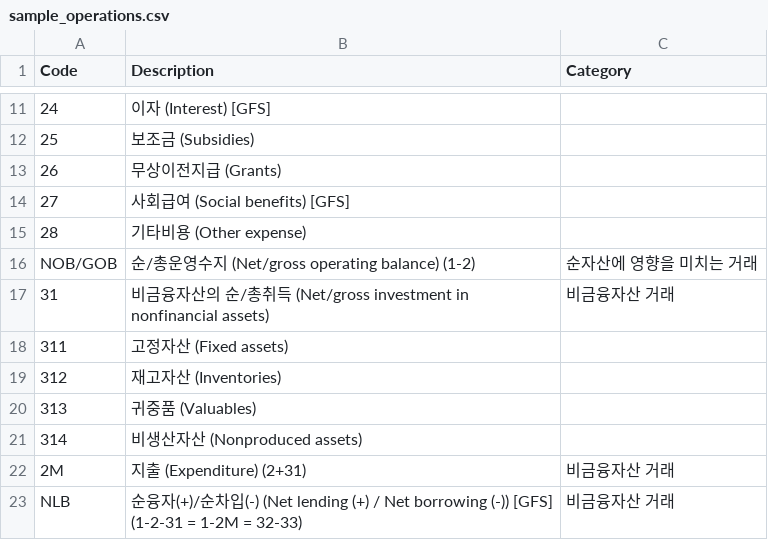
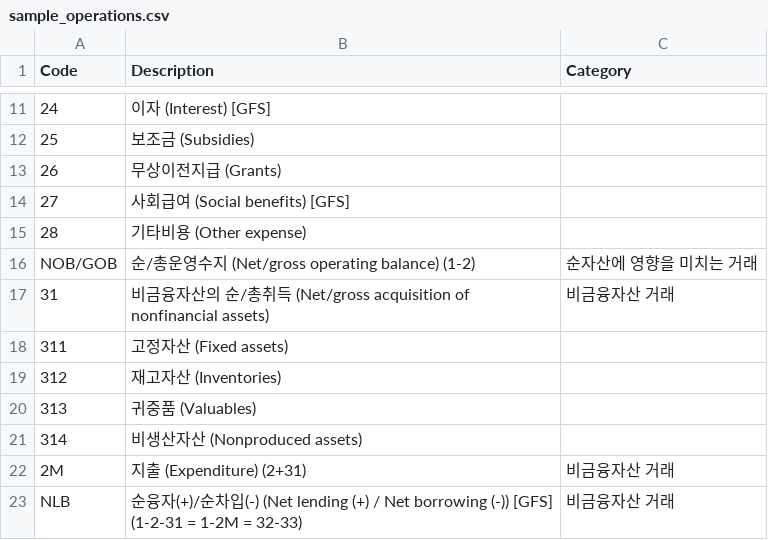
Before and after one commit to fiscalmap/fiscalmap.github.io, a CSV file: quartz/static/sample_operations.csv, drawn as a sheet; only a part is shown, gaps mark what is left out; the diff names each change by its address in the sheet, - before the commit and + after, or states it on an @@ line.

Commit message:
vault backup: 20260116

```diff
--- a/quartz/static/sample_operations.csv
+++ b/quartz/static/sample_operations.csv
-B17 (Description): …(Net/gross investment in nonfinancial assets)
+B17 (Description): …(Net/gross acquisition of nonfinancial assets)
```
